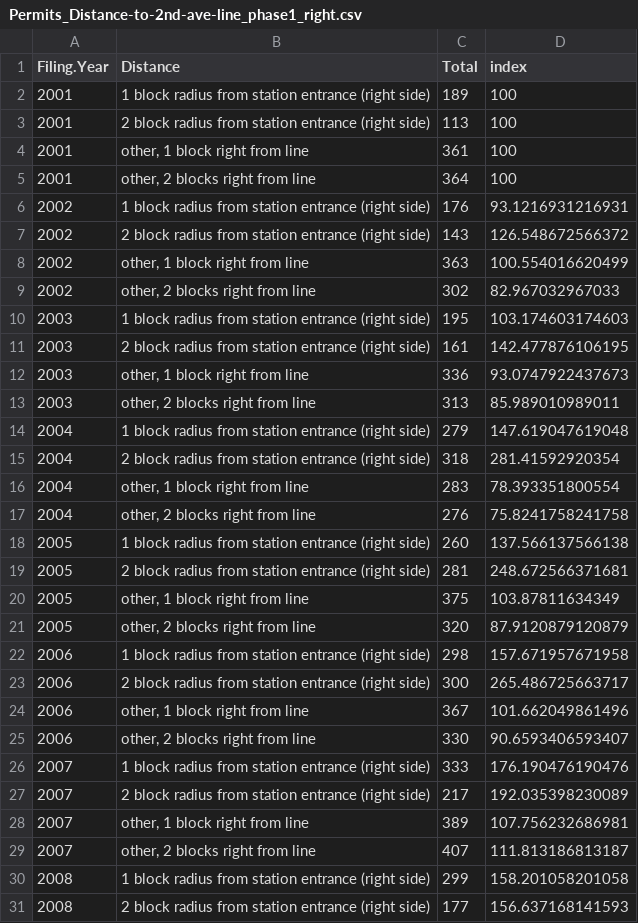
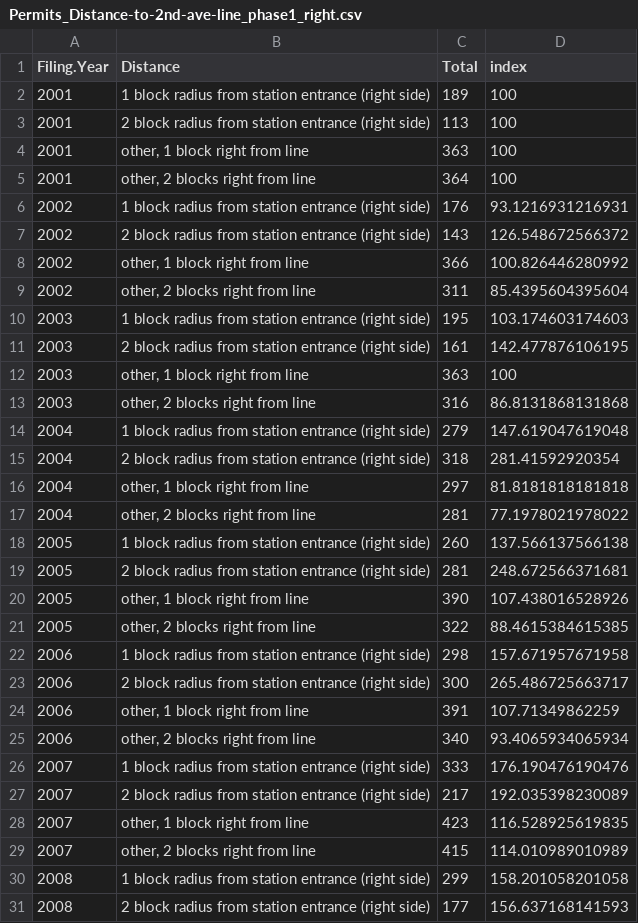
Before and after one commit to blooraspberry/subwayproject, a CSV file: data/Permits_Distance-to-2nd-ave-line_phase1_right.csv, drawn as a sheet; only a part is shown; the diff covers the shown part only.

Commit message:
@Addison - Phase 1 right - For interactivity / presentation graph

```diff
--- a/data/Permits_Distance-to-2nd-ave-line_phase1_right.csv
+++ b/data/Permits_Distance-to-2nd-ave-line_phase1_right.csv
@@ -3,3 +3,3 @@
 2001,"2 block radius from station entrance (right side)",113,100
-2001,"other, 1 block right from line",361,100
+2001,"other, 1 block right from line",363,100
 2001,"other, 2 blocks right from line",364,100
@@ -7,24 +7,24 @@
 2002,"2 block radius from station entrance (right side)",143,126.548672566372
-2002,"other, 1 block right from line",363,100.554016620499
-2002,"other, 2 blocks right from line",302,82.967032967033
+2002,"other, 1 block right from line",366,100.826446280992
+2002,"other, 2 blocks right from line",311,85.4395604395604
 2003,"1 block radius from station entrance (right side)",195,103.174603174603
 2003,"2 block radius from station entrance (right side)",161,142.477876106195
-2003,"other, 1 block right from line",336,93.0747922437673
-2003,"other, 2 blocks right from line",313,85.989010989011
+2003,"other, 1 block right from line",363,100
+2003,"other, 2 blocks right from line",316,86.8131868131868
 2004,"1 block radius from station entrance (right side)",279,147.619047619048
 2004,"2 block radius from station entrance (right side)",318,281.41592920354
-2004,"other, 1 block right from line",283,78.393351800554
-2004,"other, 2 blocks right from line",276,75.8241758241758
+2004,"other, 1 block right from line",297,81.8181818181818
+2004,"other, 2 blocks right from line",281,77.1978021978022
 2005,"1 block radius from station entrance (right side)",260,137.566137566138
 2005,"2 block radius from station entrance (right side)",281,248.672566371681
-2005,"other, 1 block right from line",375,103.87811634349
-2005,"other, 2 blocks right from line",320,87.9120879120879
+2005,"other, 1 block right from line",390,107.438016528926
+2005,"other, 2 blocks right from line",322,88.4615384615385
 2006,"1 block radius from station entrance (right side)",298,157.671957671958
 2006,"2 block radius from station entrance (right side)",300,265.486725663717
-2006,"other, 1 block right from line",367,101.662049861496
-2006,"other, 2 blocks right from line",330,90.6593406593407
+2006,"other, 1 block right from line",391,107.71349862259
+2006,"other, 2 blocks right from line",340,93.4065934065934
 2007,"1 block radius from station entrance (right side)",333,176.190476190476
 2007,"2 block radius from station entrance (right side)",217,192.035398230089
-2007,"other, 1 block right from line",389,107.756232686981
-2007,"other, 2 blocks right from line",407,111.813186813187
+2007,"other, 1 block right from line",423,116.528925619835
+2007,"other, 2 blocks right from line",415,114.010989010989
 2008,"1 block radius from station entrance (right side)",299,158.201058201058
```
Also changed, not shown: 40 edited cells elsewhere in this file.
